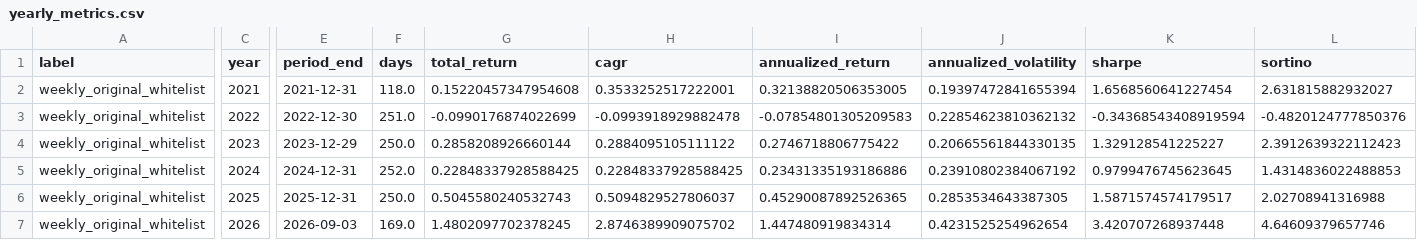
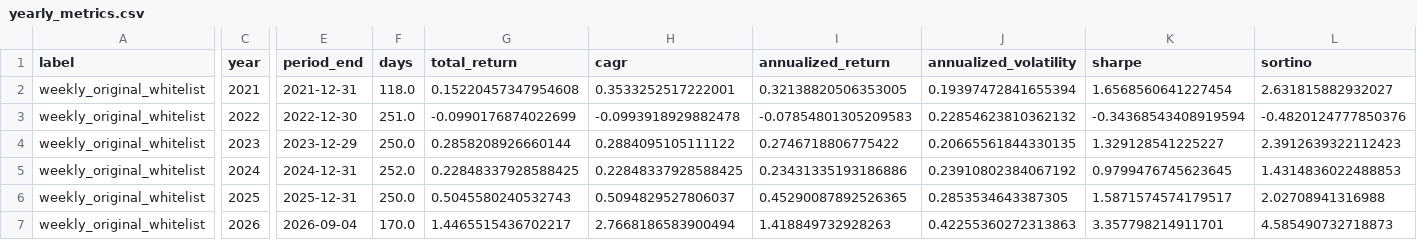
Before and after one commit to dgsirius/momentum_stockpick, a CSV file: docs/er/residual-momentum/yearly_metrics.csv, drawn as a sheet; only a part is shown, gaps mark what is left out; the diff covers the shown part only; the diff names each change by its address in the sheet, - before the commit and + after, or states it on an @@ line.

```diff
--- a/docs/er/residual-momentum/yearly_metrics.csv
+++ b/docs/er/residual-momentum/yearly_metrics.csv
-E7 (period_end): 2026-09-03
+E7 (period_end): 2026-09-04
-F7 (days): 169.0
+F7 (days): 170.0
-G7 (total_return): 1.4802097702378245
+G7 (total_return): 1.4465515436702217
-H7 (cagr): 2.8746389909075702
+H7 (cagr): 2.7668186583900494
-I7 (annualized_return): 1.447480919834314
+I7 (annualized_return): 1.418849732928263
-J7 (annualized_volatility): 0.4231525254962654
+J7 (annualized_volatility): 0.42255360272313863
-K7 (sharpe): 3.420707268937448
+K7 (sharpe): 3.357798214911701
-L7 (sortino): 4.64609379657746
+L7 (sortino): 4.585490732718873
```
Also changed, not shown: 3 edited cells elsewhere in this file, docs/er/daily_nav.csv, docs/er/residual-momentum/daily_nav.csv, 31 other files.
